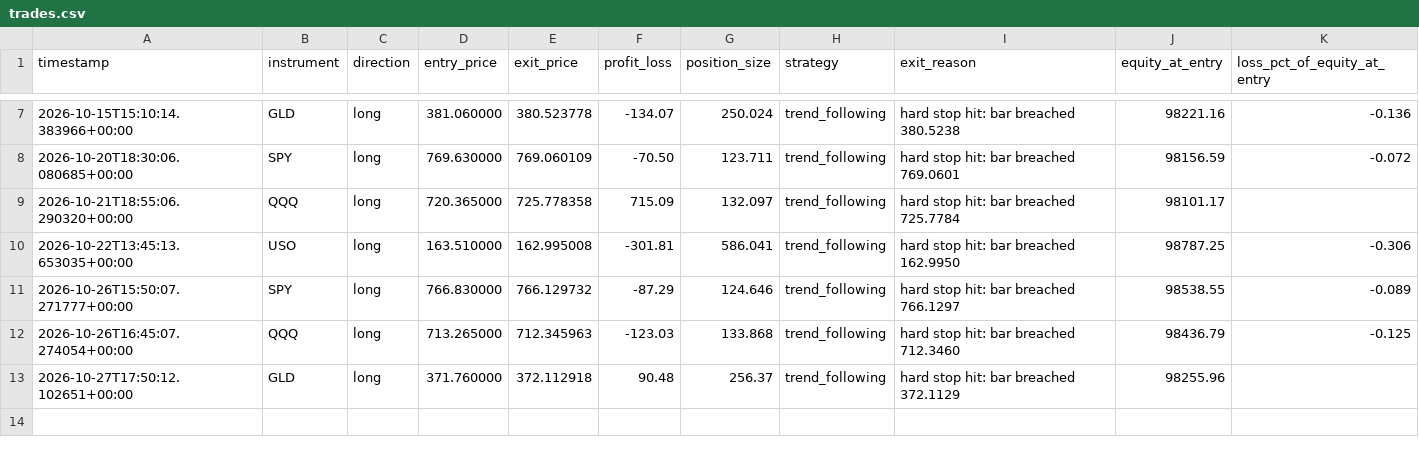
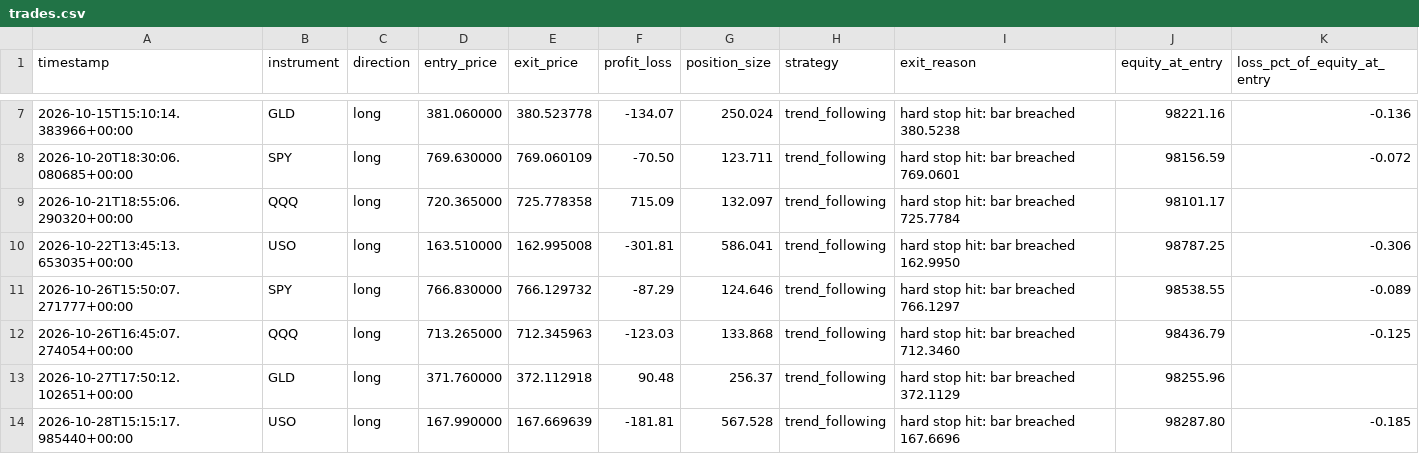
Before and after one commit to manchalasudharshan/alpaca-trading-bot, a CSV file: trades.csv, drawn as a sheet; only a part is shown, gaps mark what is left out; the diff names each change by its address in the sheet, - before the commit and + after, or states it on an @@ line.

```diff
--- a/trades.csv
+++ b/trades.csv
+row 14: 2026-10-28T15:15:17.985440+00:00 | USO | long | 167.990000 | 167.669639 | -181.81 | 567.528 | trend_following | hard stop hit: bar breached 167.6696 | 98287.80 | -0.185
```
Also changed, not shown: daily_pnl.csv, 2 other files.
